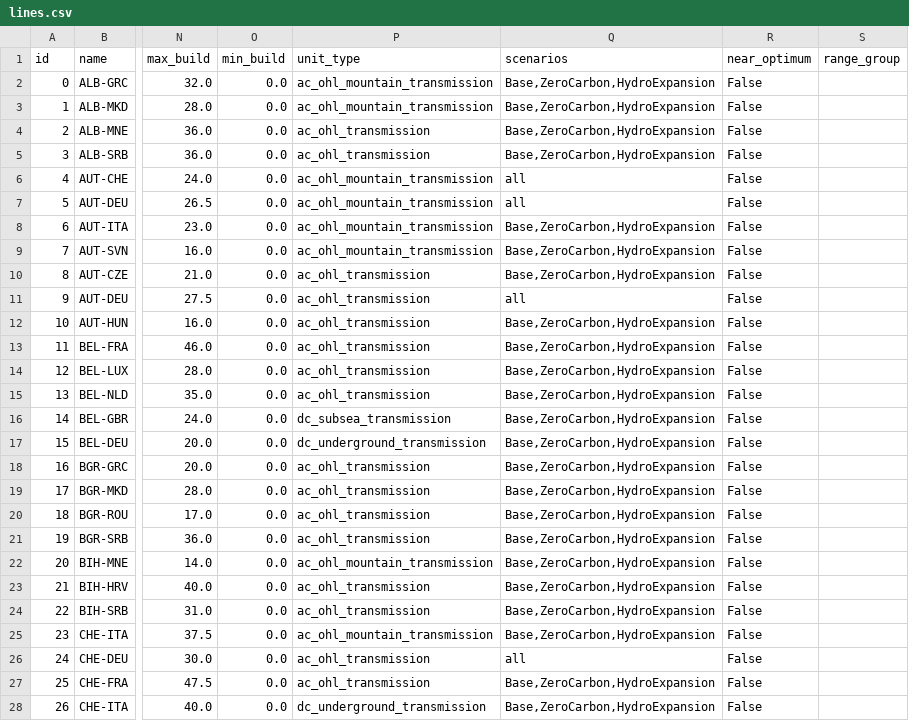
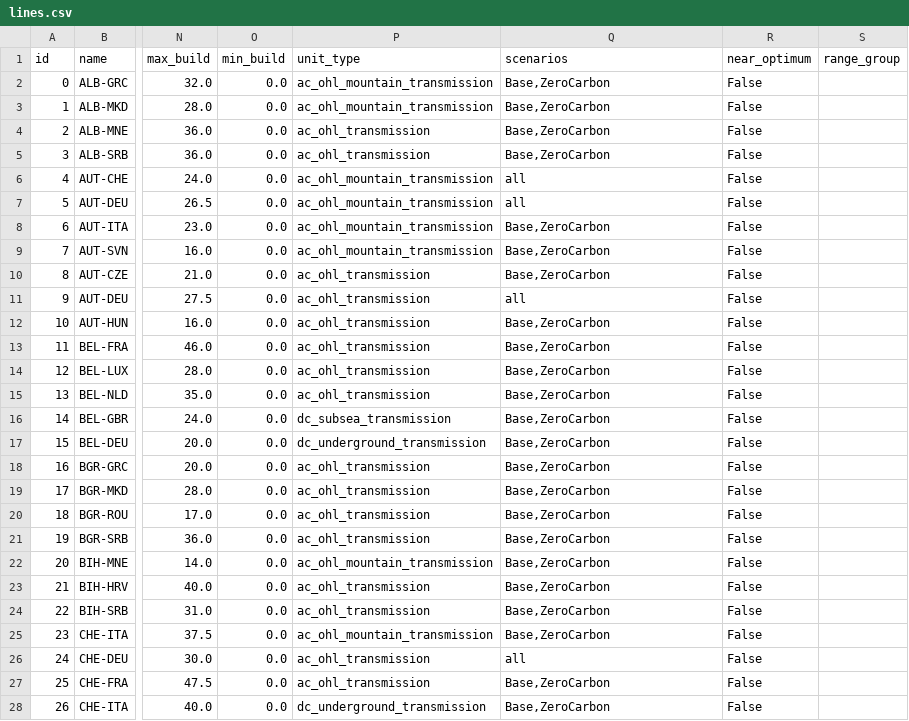
Before and after one commit to HThawley/FIRMEurope, a CSV file: inputs/config/lines.csv, drawn as a sheet; only a part is shown, gaps mark what is left out; the diff covers the shown part only; the diff names each change by its address in the sheet, - before the commit and + after, or states it on an @@ line.

```diff
--- a/inputs/config/lines.csv
+++ b/inputs/config/lines.csv
-Q2:Q5 (scenarios): Base,ZeroCarbon,HydroExpansion
+Q2:Q5 (scenarios): Base,ZeroCarbon
-Q8:Q10 (scenarios): Base,ZeroCarbon,HydroExpansion
+Q8:Q10 (scenarios): Base,ZeroCarbon
-Q12:Q25 (scenarios): Base,ZeroCarbon,HydroExpansion
+Q12:Q25 (scenarios): Base,ZeroCarbon
-Q27:Q28 (scenarios): Base,ZeroCarbon,HydroExpansion
+Q27:Q28 (scenarios): Base,ZeroCarbon
```
Also changed, not shown: 62 edited cells elsewhere in this file, inputs/config/generators.csv, inputs/config/initial_guess.csv, 7 other files.
